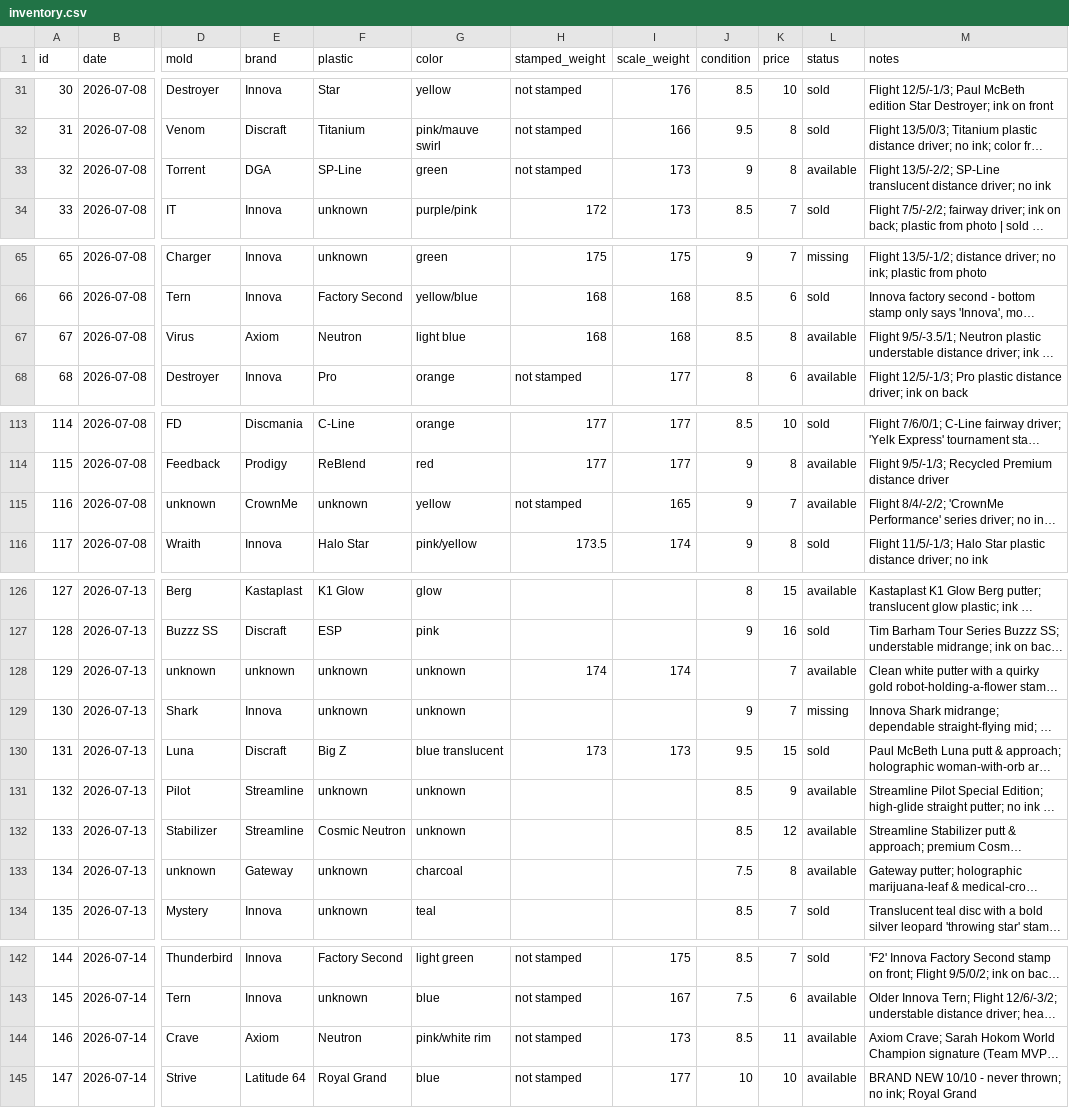
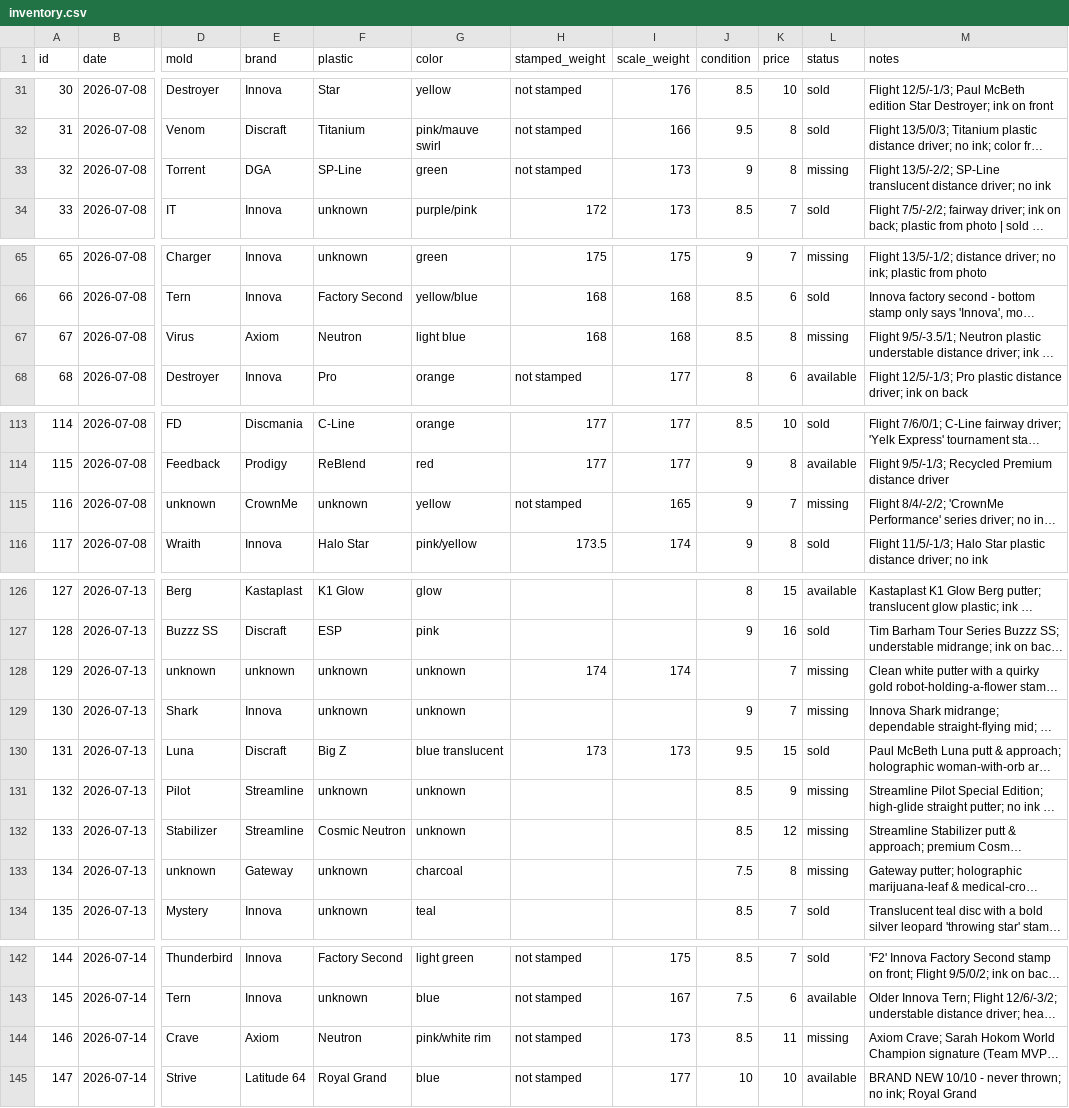
Before and after one commit to summitaiautomations-ui/juddy, a CSV file: disc-pics-data/inventory.csv, drawn as a sheet; only a part is shown, gaps mark what is left out; long unchanged cells end in …; the diff covers the shown part only; the diff names each change by its address in the sheet, - before the commit and + after, or states it on an @@ line.

```diff
--- a/disc-pics-data/inventory.csv
+++ b/disc-pics-data/inventory.csv
-L33 (status): available
+L33 (status): missing
-L67 (status): available
+L67 (status): missing
-L115 (status): available
+L115 (status): missing
-L128 (status): available
+L128 (status): missing
-L131:L133 (status): available
+L131:L133 (status): missing
-L144 (status): available
+L144 (status): missing
```
Also changed, not shown: 12 edited cells elsewhere in this file, disc-pics-data/sheet.csv.
